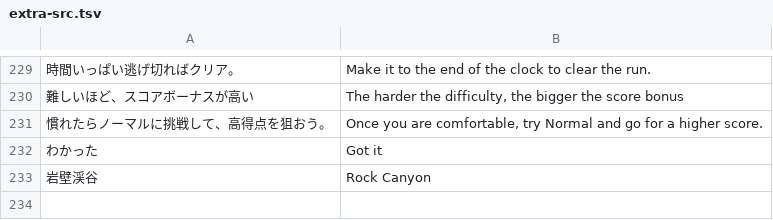
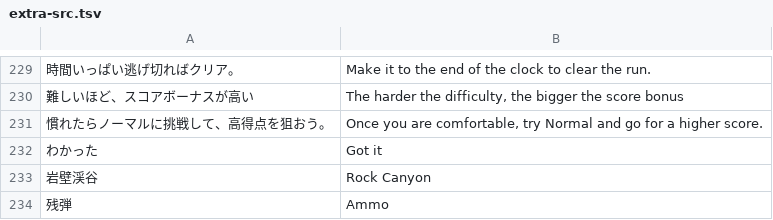
Before and after one commit to jirisuke0121/gunrun-sky-proto, a TSV file: tools/i18n/extra-src.tsv, drawn as a sheet; only a part is shown, gaps mark what is left out; the diff names each change by its address in the sheet, - before the commit and + after, or states it on an @@ line.

```diff
--- a/tools/i18n/extra-src.tsv
+++ b/tools/i18n/extra-src.tsv
+row 234: 残弾 | Ammo
```
Also changed, not shown: tools/i18n/keys.tsv, 14 other files.
